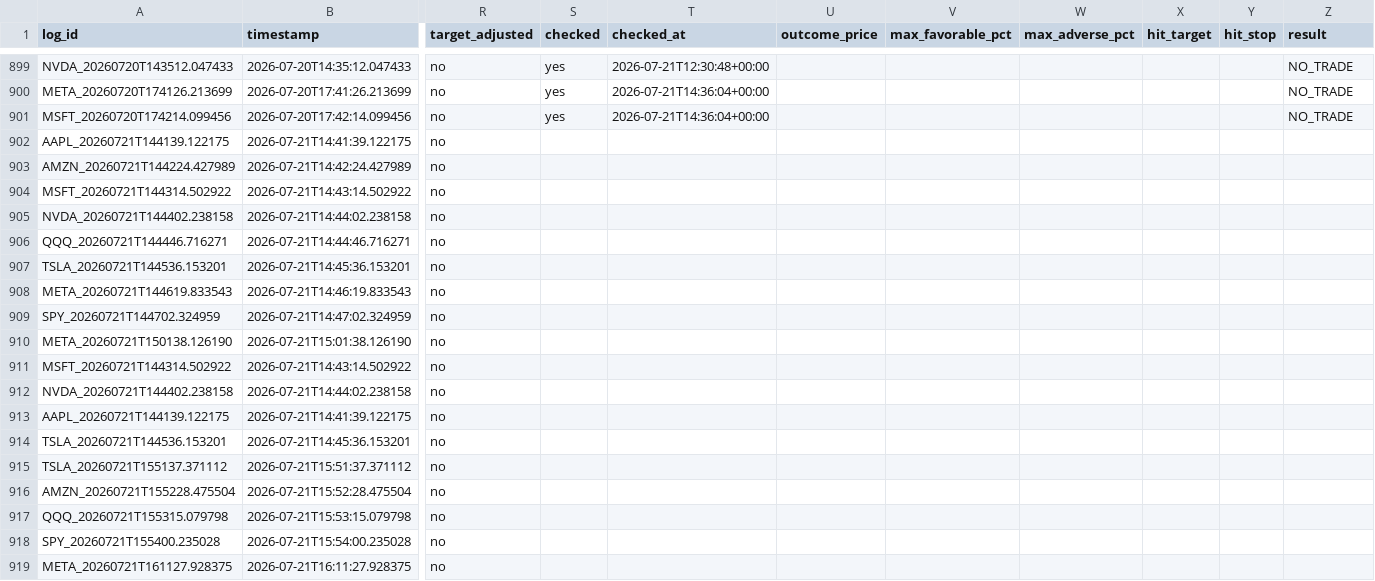
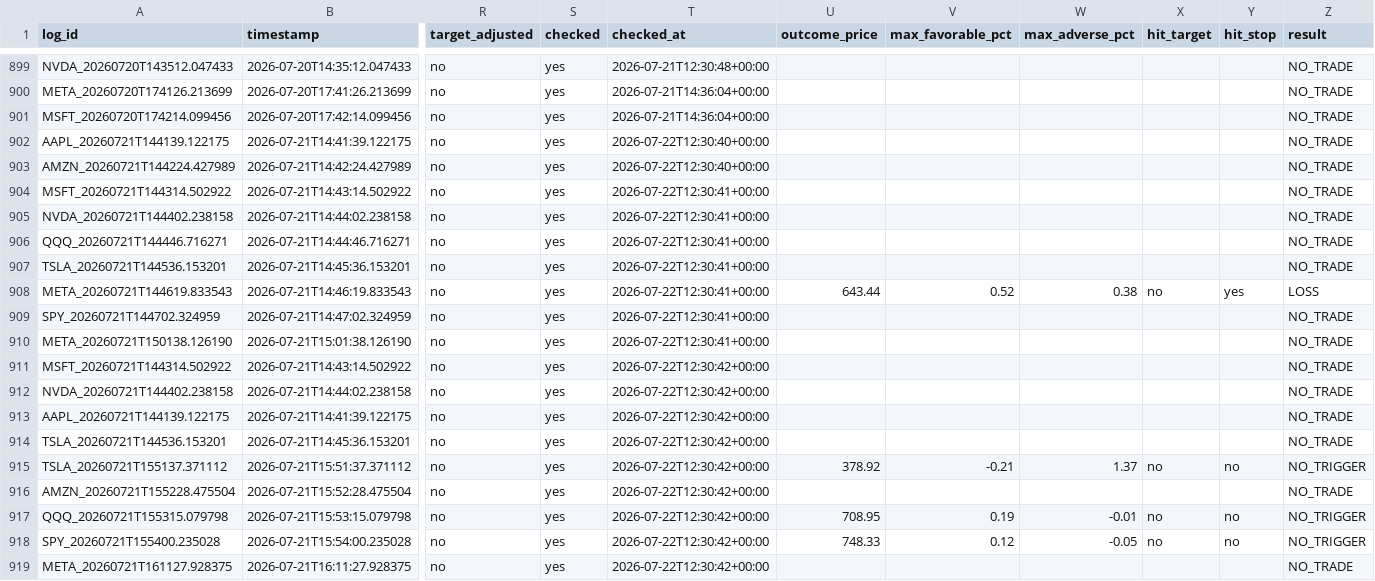
Before and after one commit to xel0irg/stock-ai-bot, a CSV file: backtest/signals_log.csv, drawn as a sheet; only a part is shown, gaps mark what is left out; the diff covers the shown part only; the diff names each change by its address in the sheet, - before the commit and + after, or states it on an @@ line.

Commit message:
chore: update backtest outcomes [skip ci]

```diff
--- a/backtest/signals_log.csv
+++ b/backtest/signals_log.csv
-S902:S919 (checked): (empty)
+S902:S919 (checked): yes
-T902:T903 (checked_at): (empty)
+T902:T903 (checked_at): 2026-07-22T12:30:40+00:00
-Z902:Z907 (result): (empty)
+Z902:Z907 (result): NO_TRADE
-T904:T910 (checked_at): (empty)
+T904:T910 (checked_at): 2026-07-22T12:30:41+00:00
-U908 (outcome_price): (empty)
+U908 (outcome_price): 643.44
-V908 (max_favorable_pct): (empty)
+V908 (max_favorable_pct): 0.52
-W908 (max_adverse_pct): (empty)
+W908 (max_adverse_pct): 0.38
-X908 (hit_target): (empty)
+X908 (hit_target): no
-Y908 (hit_stop): (empty)
+Y908 (hit_stop): yes
-Z908 (result): (empty)
+Z908 (result): LOSS
-Z909:Z914 (result): (empty)
+Z909:Z914 (result): NO_TRADE
-T911:T919 (checked_at): (empty)
+T911:T919 (checked_at): 2026-07-22T12:30:42+00:00
-U915 (outcome_price): (empty)
+U915 (outcome_price): 378.92
-V915 (max_favorable_pct): (empty)
+V915 (max_favorable_pct): -0.21
-W915 (max_adverse_pct): (empty)
+W915 (max_adverse_pct): 1.37
-X915 (hit_target): (empty)
+X915 (hit_target): no
-Y915 (hit_stop): (empty)
+Y915 (hit_stop): no
-Z915 (result): (empty)
+Z915 (result): NO_TRIGGER
-Z916 (result): (empty)
+Z916 (result): NO_TRADE
-U917 (outcome_price): (empty)
+U917 (outcome_price): 708.95
-V917 (max_favorable_pct): (empty)
+V917 (max_favorable_pct): 0.19
-W917 (max_adverse_pct): (empty)
+W917 (max_adverse_pct): -0.01
-X917:X918 (hit_target): (empty)
+X917:X918 (hit_target): no
-Y917:Y918 (hit_stop): (empty)
+Y917:Y918 (hit_stop): no
-Z917:Z918 (result): (empty)
+Z917:Z918 (result): NO_TRIGGER
-U918 (outcome_price): (empty)
+U918 (outcome_price): 748.33
-V918 (max_favorable_pct): (empty)
+V918 (max_favorable_pct): 0.12
-W918 (max_adverse_pct): (empty)
+W918 (max_adverse_pct): -0.05
-Z919 (result): (empty)
+Z919 (result): NO_TRADE
```
Also changed, not shown: 16 edited cells elsewhere in this file.
